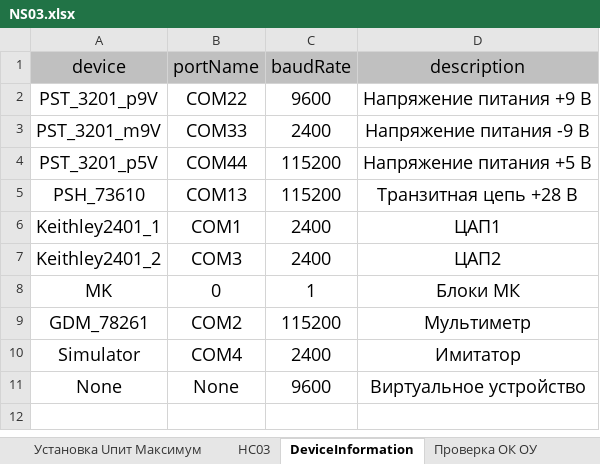
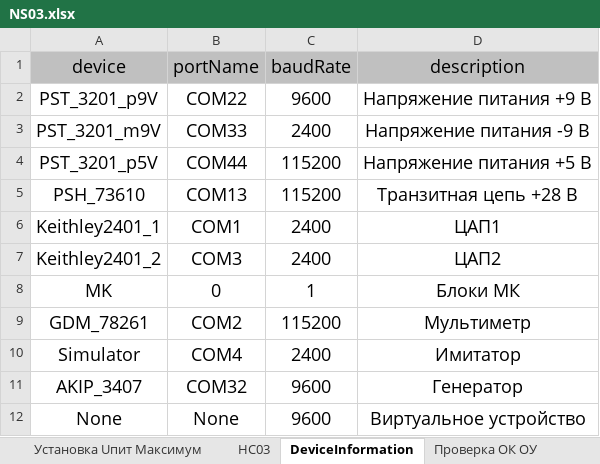
Before and after one commit to storonniy/UCA, an Excel workbook: USA/Tables/NS03.xlsx, sheet DeviceInformation, drawn as a sheet; values as stored, in another font and other column widths than the file's, no borders; the diff names each change by its address in the sheet, - before the commit and + after, or states it on an @@ line.

Commit message:
delegate device.command

```diff
--- a/USA/Tables/NS03.xlsx (sheet DeviceInformation)
+++ b/USA/Tables/NS03.xlsx (sheet DeviceInformation)
+row 11: AKIP_3407 | COM32 | 9600 | Генератор
```
Also changed, not shown: sheet Установка Uпит Номинал, sheet НС03, 13 other files.
